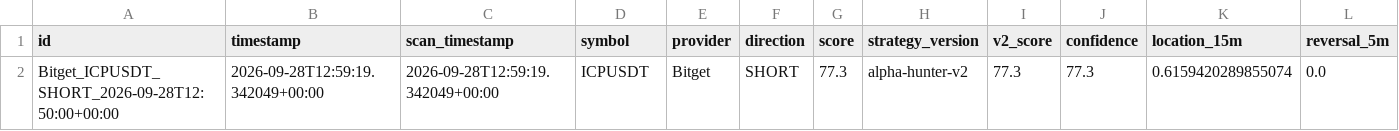
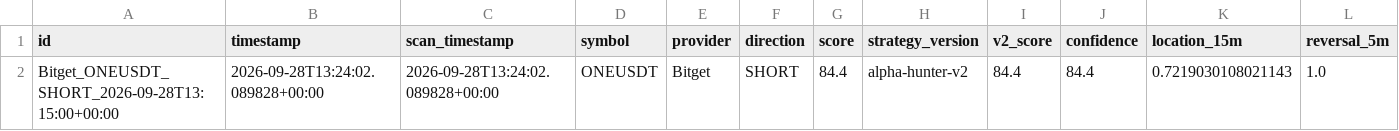
Before and after one commit to KikikJourney/Crypto-Scanner, a CSV file: data/actionable_signals.csv, drawn as a sheet; only a part is shown; removed rows and columns are numbered as before the commit, all else as after; rows hold the shown columns only; the diff names each change by its address in the sheet, - before the commit and + after, or states it on an @@ line.

```diff
--- a/data/actionable_signals.csv
+++ b/data/actionable_signals.csv
-row 2: Bitget_ICPUSDT_SHORT_2026-09-28T12:50:00+00:00 | 2026-09-28T12:59:19.342049+00:00 | 2026-09-28T12:59:19.342049+00:00 | ICPUSDT | Bitget | SHORT | 77.3 | alpha-hunter-v2 | 77.3 | 77.3 | 0.6159420289855074 | 0.0
+row 2: Bitget_ONEUSDT_SHORT_2026-09-28T13:15:00+00:00 | 2026-09-28T13:24:02.089828+00:00 | 2026-09-28T13:24:02.089828+00:00 | ONEUSDT | Bitget | SHORT | 84.4 | alpha-hunter-v2 | 84.4 | 84.4 | 0.7219030108021143 | 1.0
```
Also changed, not shown: data/extreme_reversal_forward_test.csv, data/scalping_action_history.csv, 5 other files.
